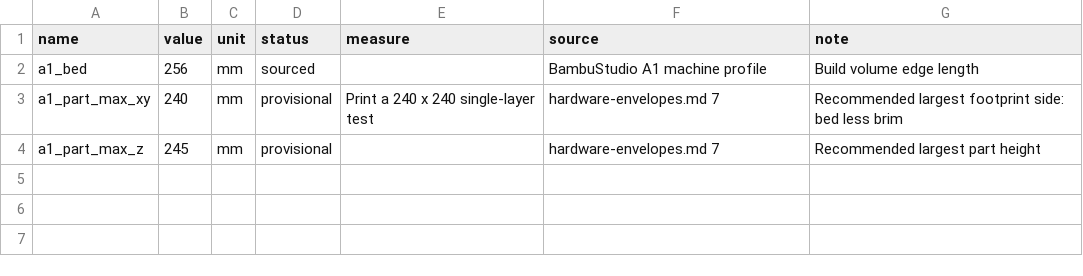
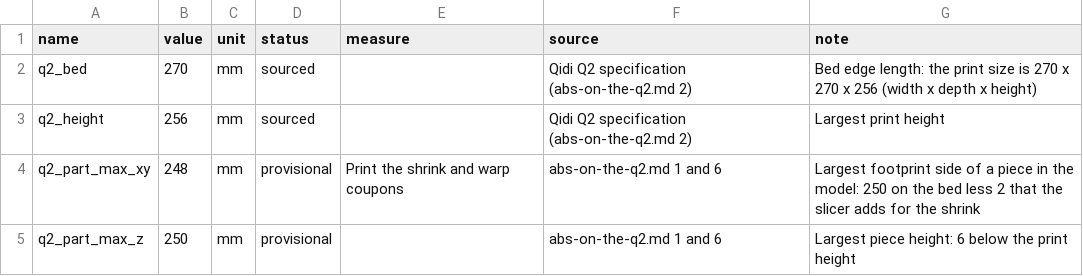
Before and after one commit to rpollard00/candybar, a CSV file: cad/params/printer.csv, drawn as a sheet.

Commit message:
feat(cad): the Qidi Q2 and ABS: the printer rows, the piece limit 248 x 248 x 250, the density 1.05 and the ABS values of the estimates
The owner chose ABS on a Qidi Q2 on 2026-11-14 (docs/research/abs-on-the-q2.md, section 6).
printer.csv has the rows of the Q2 in place of the A1. The masses use 1.05 g/cm3.
The structure estimate uses E 2200, a strength of 41 and a sustained limit of 4.1.

```diff
--- a/cad/params/printer.csv
+++ b/cad/params/printer.csv
@@ -1,4 +1,5 @@
 name,value,unit,status,measure,source,note
-a1_bed,256,mm,sourced,,BambuStudio A1 machine profile,Build volume edge length
-a1_part_max_xy,240,mm,provisional,Print a 240 x 240 single-layer test,hardware-envelopes.md 7,Recommended largest footprint side: bed less brim
-a1_part_max_z,245,mm,provisional,,hardware-envelopes.md 7,Recommended largest part height
+q2_bed,270,mm,sourced,,Qidi Q2 specification (abs-on-the-q2.md 2),Bed edge length: the print size is 270 x 270 x 256 (width x depth x height)
+q2_height,256,mm,sourced,,Qidi Q2 specification (abs-on-the-q2.md 2),Largest print height
+q2_part_max_xy,248,mm,provisional,Print the shrink and warp coupons,abs-on-the-q2.md 1 and 6,Largest footprint side of a piece in the model: 250 on the bed less 2 that the slicer adds for the shrink
+q2_part_max_z,250,mm,provisional,,abs-on-the-q2.md 1 and 6,Largest piece height: 6 below the print height
```
Also changed, not shown: 7 other files.
